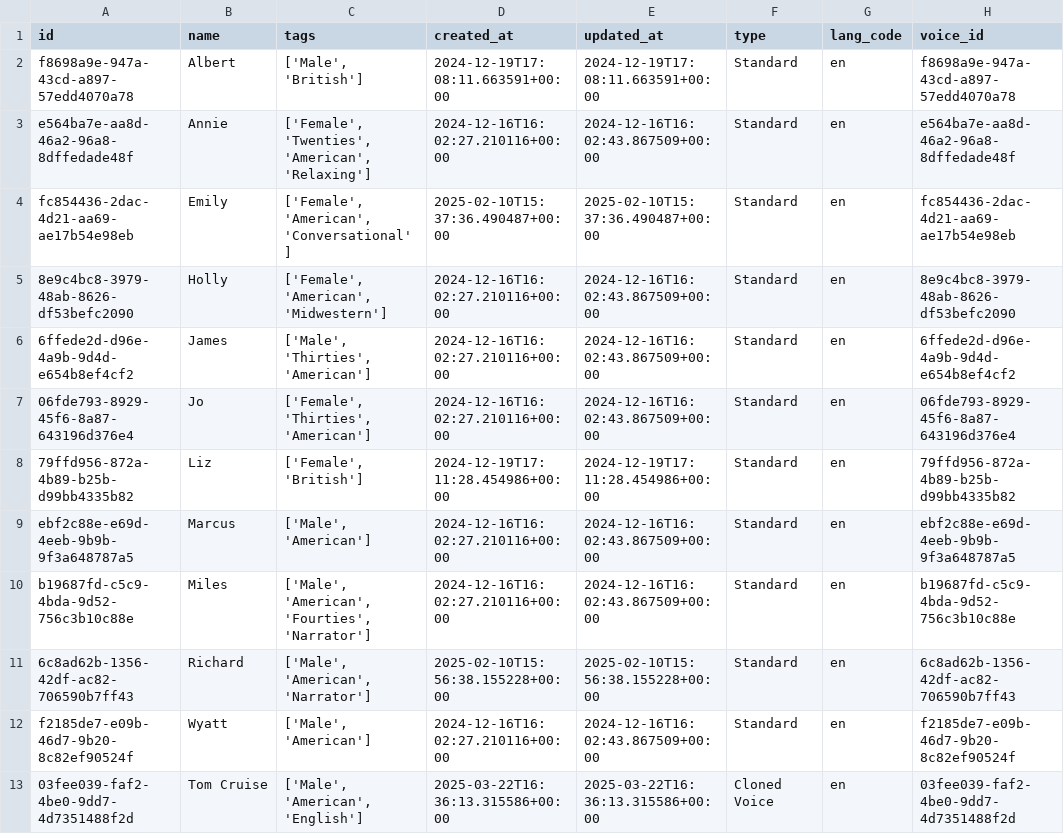
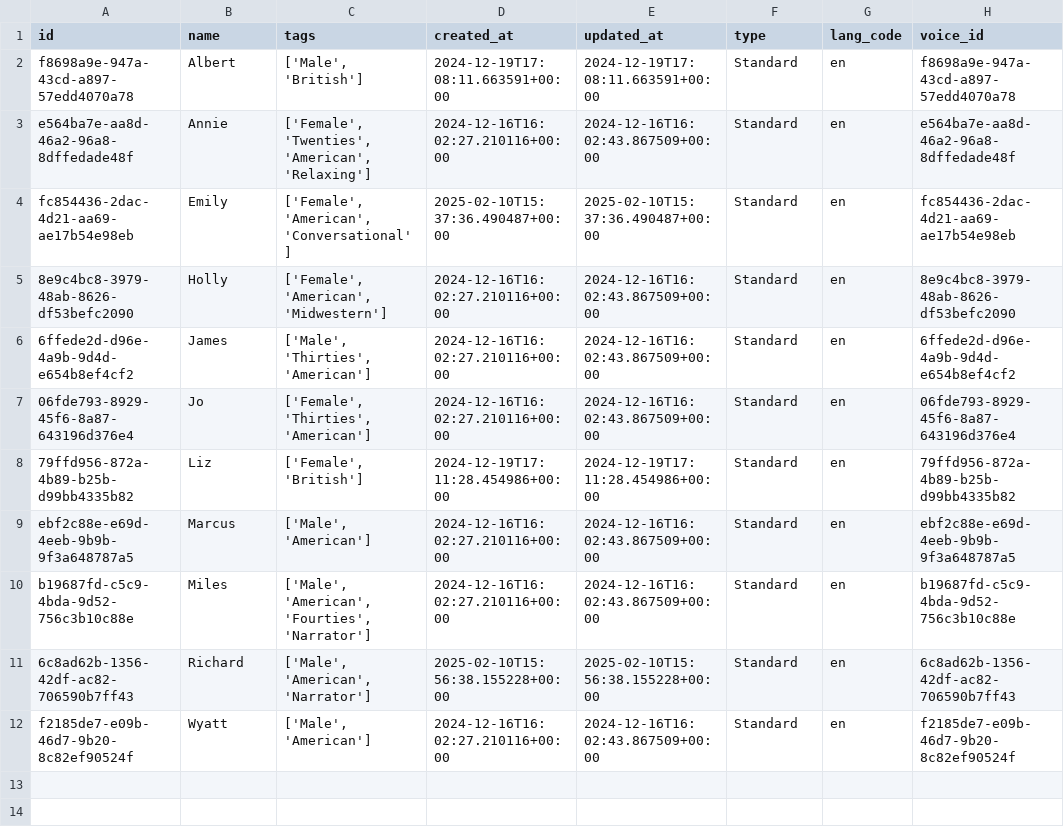
Before and after one commit to Shravasti221/Birminghack, a CSV file: voices.csv, drawn as a sheet.

```diff
--- a/voices.csv
+++ b/voices.csv
@@ -12,2 +12 @@ b19687fd-c5c9-4bda-9d52-756c3b10c88e,Miles,"['Male', 'American', 'Fourties', 'Na
 f2185de7-e09b-46d7-9b20-8c82ef90524f,Wyatt,"['Male', 'American']",2024-12-16T16:02:27.210116+00:00,2024-12-16T16:02:43.867509+00:00,Standard,en,f2185de7-e09b-46d7-9b20-8c82ef90524f
-03fee039-faf2-4be0-9dd7-4d7351488f2d,Tom Cruise,"['Male', 'American', 'English']",2025-03-22T16:36:13.315586+00:00,2025-03-22T16:36:13.315586+00:00,Cloned Voice,en,03fee039-faf2-4be0-9dd7-4d7351488f2d
```
Also changed, not shown: 3 other files.
